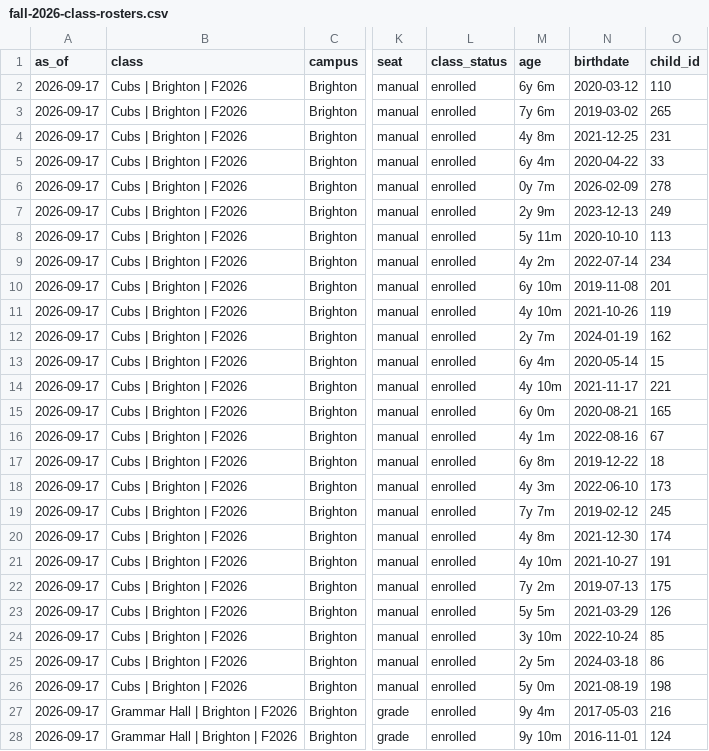
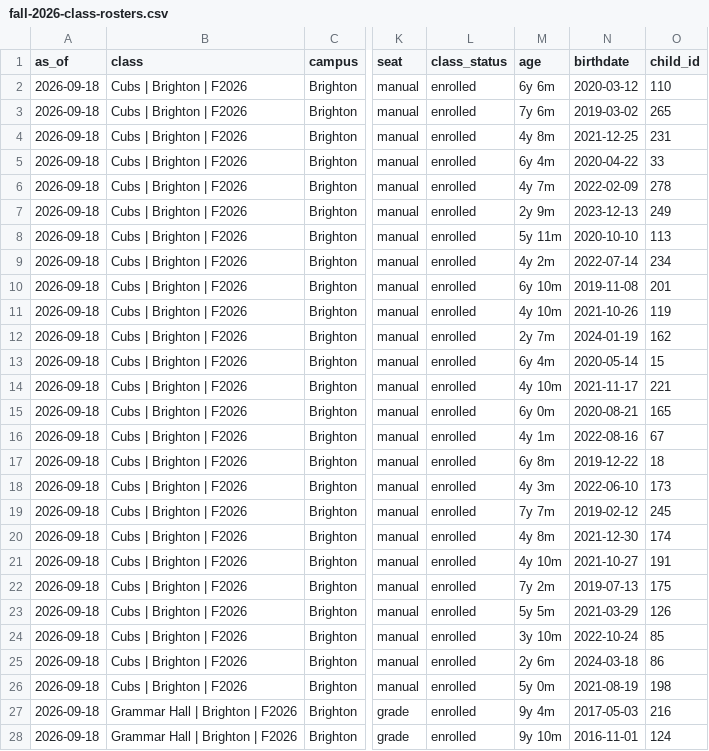
Before and after one commit to itsbrown/homeschool_co-op, a CSV file: docs/audit/fall-2026-class-rosters.csv, drawn as a sheet; only a part is shown, gaps mark what is left out; the diff covers the shown part only; the diff names each change by its address in the sheet, - before the commit and + after, or states it on an @@ line.

```diff
--- a/docs/audit/fall-2026-class-rosters.csv
+++ b/docs/audit/fall-2026-class-rosters.csv
-A2:A28 (as_of): 2026-09-17
+A2:A28 (as_of): 2026-09-18
-M6 (age): 0y 7m
+M6 (age): 4y 7m
-N6 (birthdate): 2026-02-09
+N6 (birthdate): 2022-02-09
-M25 (age): 2y 5m
+M25 (age): 2y 6m
```
Also changed, not shown: 117 edited cells elsewhere in this file.
